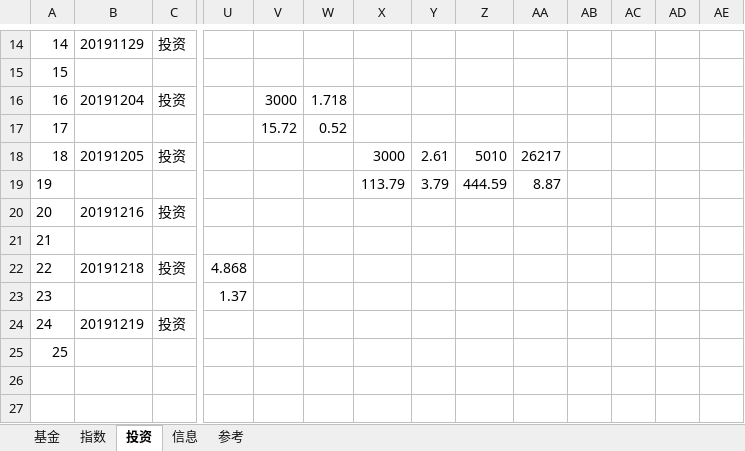
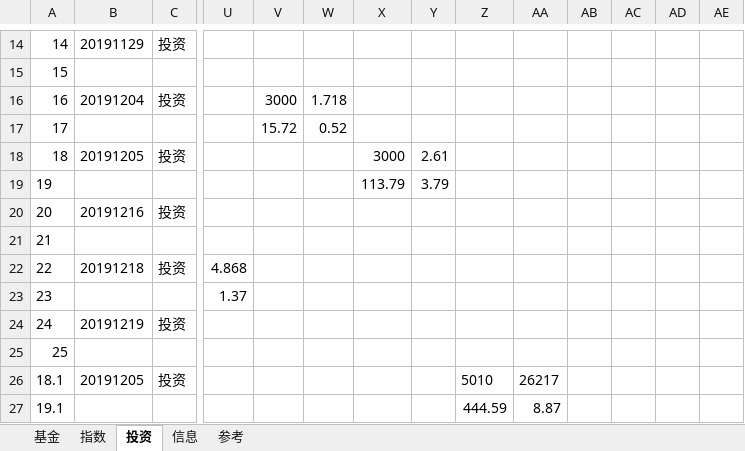
Before and after one commit to sinojelly/fundhelper-data, an Excel workbook: Jelly_model.xlsx, sheet 投资, drawn as a sheet; only a part is shown, gaps mark what is left out; values as stored, in another font and other column widths than the file's, no borders; conditional formats not drawn; rows hold the shown columns only; the diff names each change by its address in the sheet, - before the commit and + after, or states it on an @@ line.

```diff
--- a/Jelly_model.xlsx (sheet 投资)
+++ b/Jelly_model.xlsx (sheet 投资)
-Z18: 5010
+Z18: (empty)
-AA18: 26217
+AA18: (empty)
-Z19: 444.59
+Z19: (empty)
-AA19: 8.87
+AA19: (empty)
+row 26: 18.1 | 20191205 | 投资 |  |  |  |  |  | 5010 | 26217
+row 27: 19.1 |  |  |  |  |  |  |  | 444.59 | 8.87
```
Also changed, not shown: sheet 指数.
